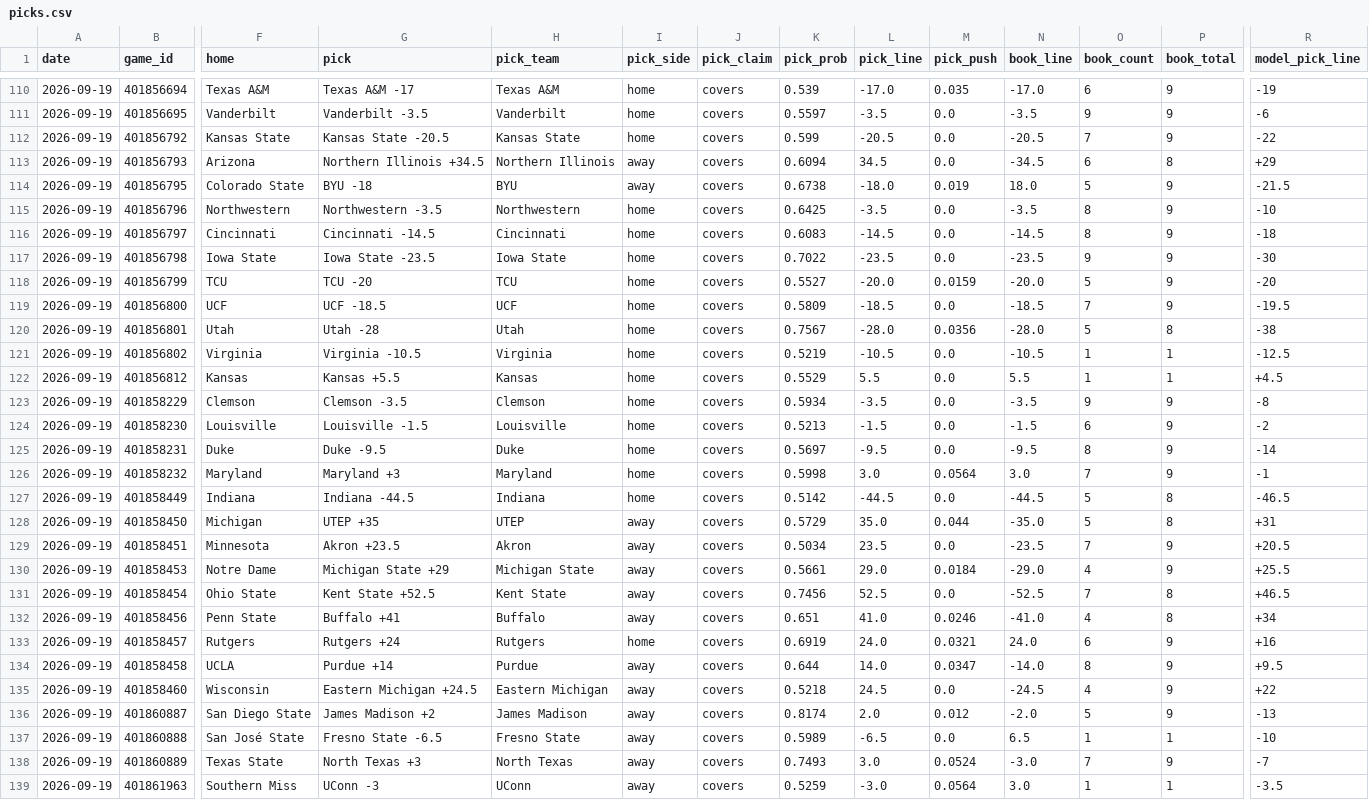
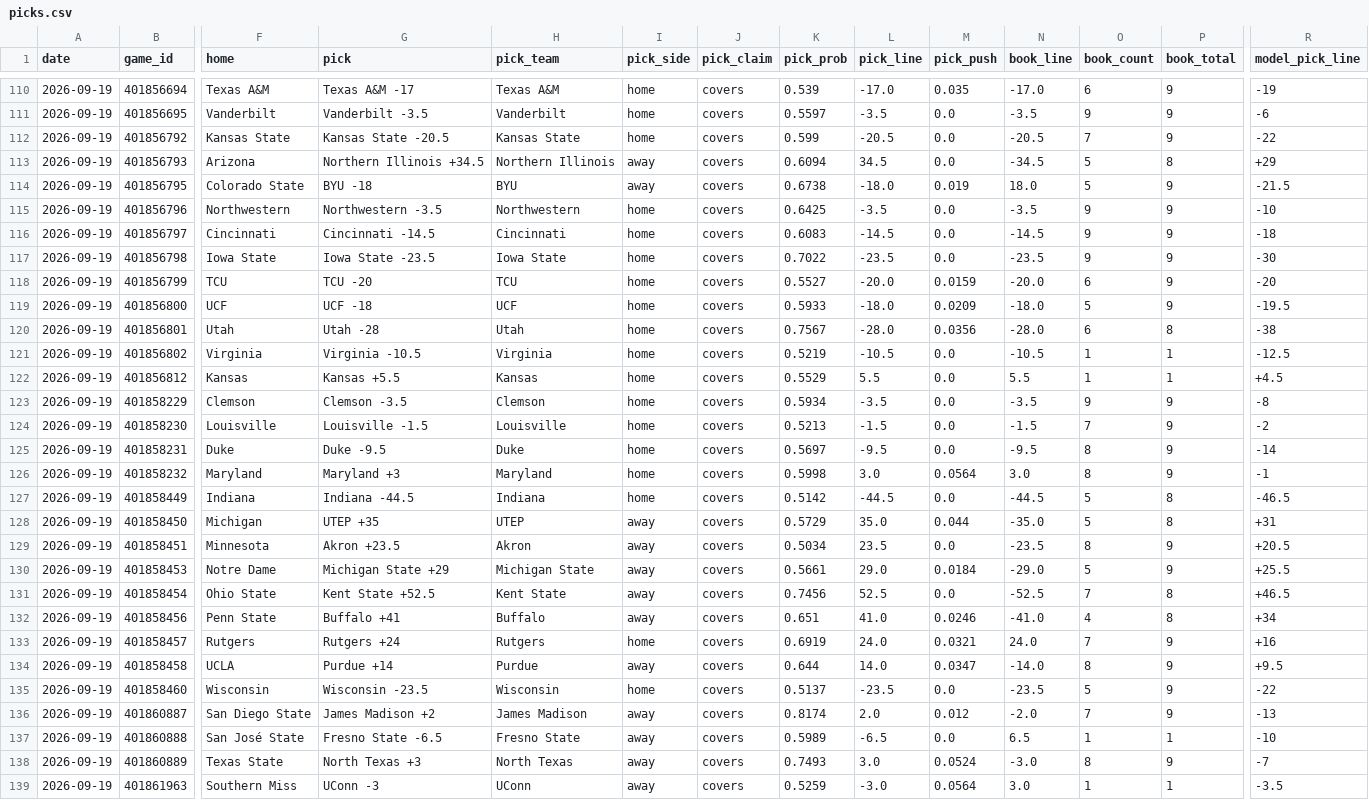
Before and after one commit to azcal/mbm-ncaaf, a CSV file: logs/picks.csv, drawn as a sheet; only a part is shown, gaps mark what is left out; the diff covers the shown part only; the diff names each change by its address in the sheet, - before the commit and + after, or states it on an @@ line.

```diff
--- a/logs/picks.csv
+++ b/logs/picks.csv
-O113 (book_count): 6
+O113 (book_count): 5
-O115:O116 (book_count): 8
+O115:O116 (book_count): 9
-O118 (book_count): 5
+O118 (book_count): 6
-G119 (pick): UCF -18.5
+G119 (pick): UCF -18
-K119 (pick_prob): 0.5809
+K119 (pick_prob): 0.5933
-L119 (pick_line): -18.5
+L119 (pick_line): -18.0
-M119 (pick_push): 0.0
+M119 (pick_push): 0.0209
-N119 (book_line): -18.5
+N119 (book_line): -18.0
-O119 (book_count): 7
+O119 (book_count): 5
-O120 (book_count): 5
+O120 (book_count): 6
-O124 (book_count): 6
+O124 (book_count): 7
-O126 (book_count): 7
+O126 (book_count): 8
-O129 (book_count): 7
+O129 (book_count): 8
-O130 (book_count): 4
+O130 (book_count): 5
-O133 (book_count): 6
+O133 (book_count): 7
-G135 (pick): Eastern Michigan +24.5
+G135 (pick): Wisconsin -23.5
-H135 (pick_team): Eastern Michigan
+H135 (pick_team): Wisconsin
-I135 (pick_side): away
+I135 (pick_side): home
-K135 (pick_prob): 0.5218
+K135 (pick_prob): 0.5137
-L135 (pick_line): 24.5
+L135 (pick_line): -23.5
-N135 (book_line): -24.5
+N135 (book_line): -23.5
-O135 (book_count): 4
+O135 (book_count): 5
-R135 (model_pick_line): +22
+R135 (model_pick_line): -22
-O136 (book_count): 5
+O136 (book_count): 7
-O138 (book_count): 7
+O138 (book_count): 8
```
Also changed, not shown: 22 edited cells elsewhere in this file, logs/predictions.csv, 2 other files.
